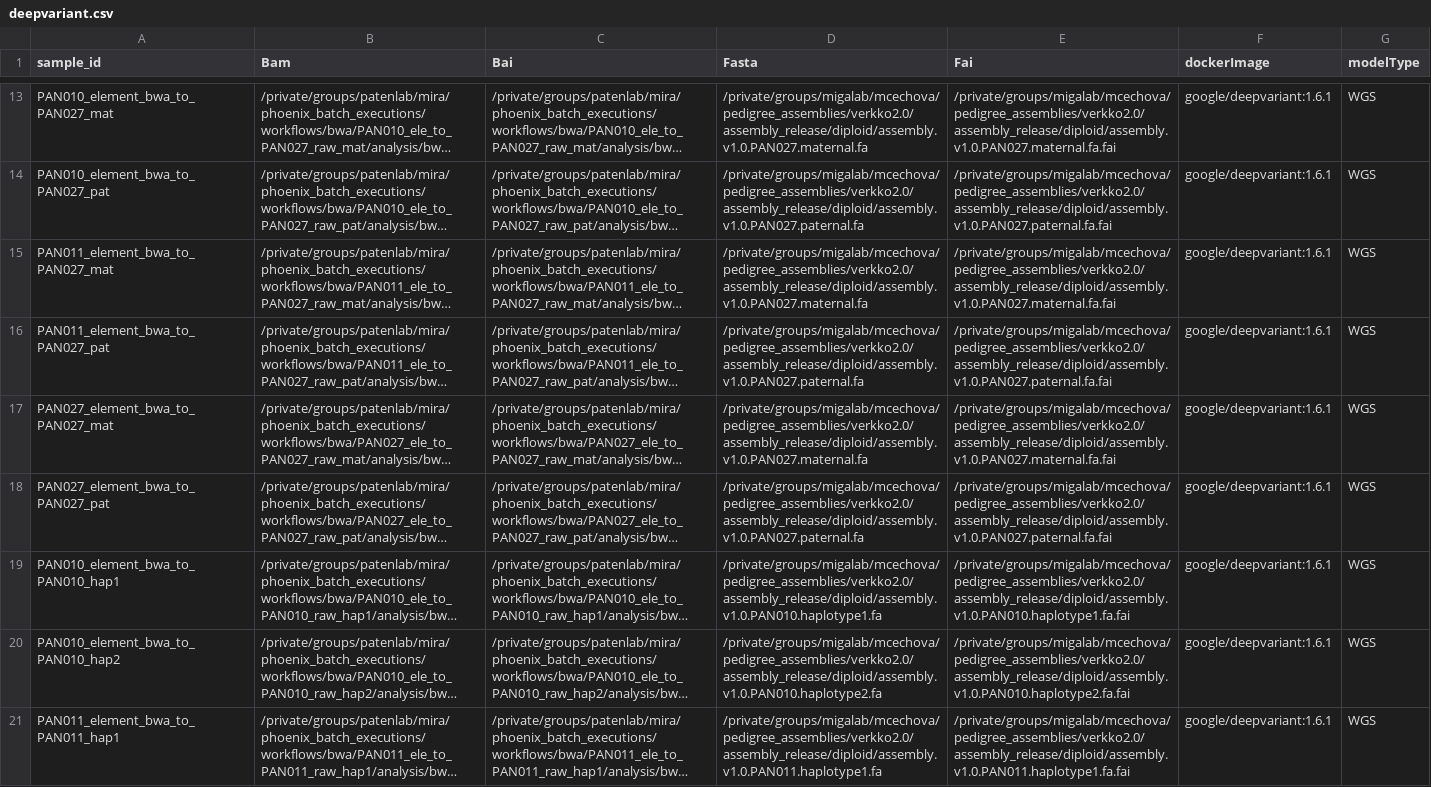
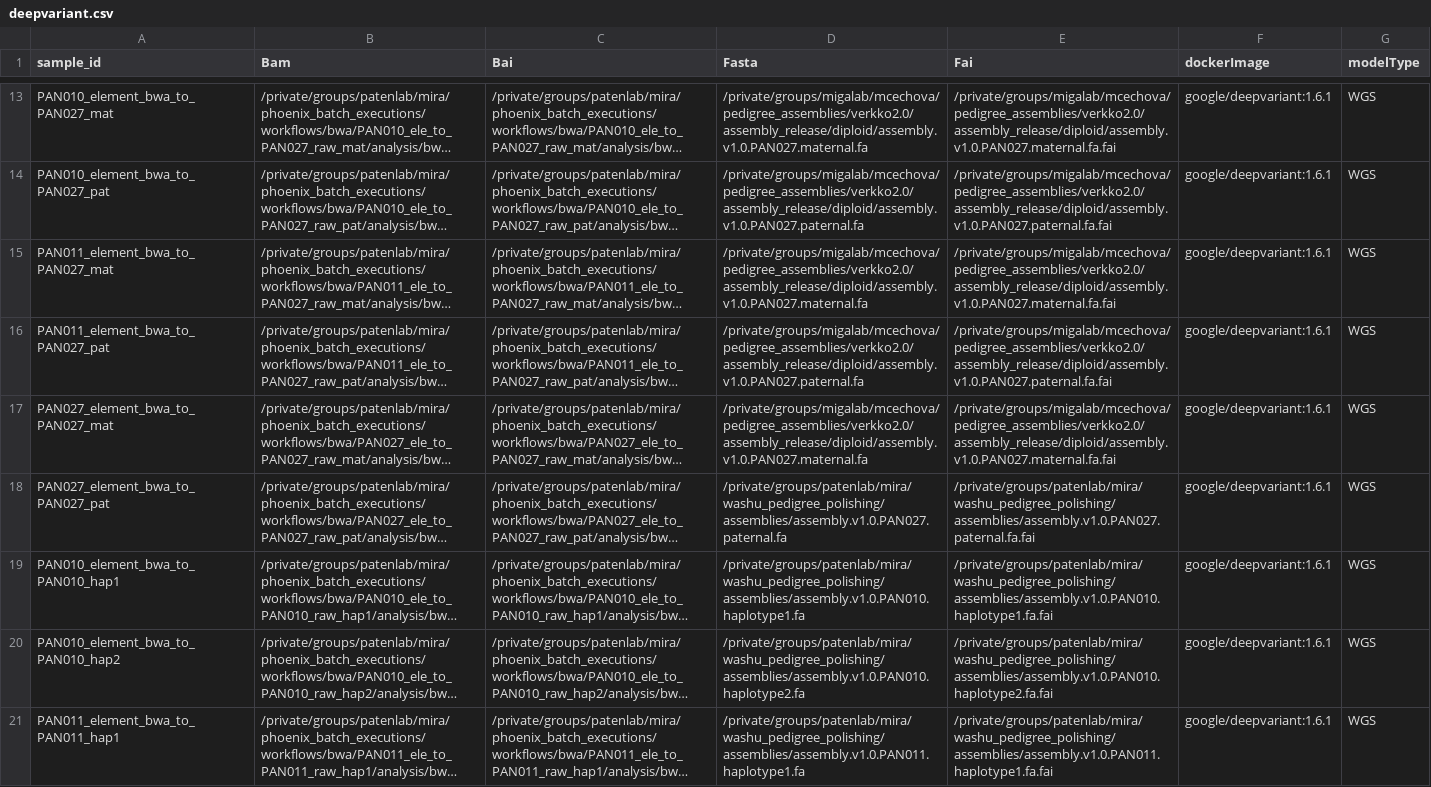
Before and after one commit to miramastoras/phoenix_batch_submissions, a CSV file: workflows/deepvariant/deepvariant.csv, drawn as a sheet; only a part is shown, gaps mark what is left out; long unchanged cells end in …; the diff covers the shown part only; the diff names each change by its address in the sheet, - before the commit and + after, or states it on an @@ line.

Commit message:
rerun deepvariant

```diff
--- a/workflows/deepvariant/deepvariant.csv
+++ b/workflows/deepvariant/deepvariant.csv
-D18 (Fasta): /private/groups/migalab/mcechova/pedigree_assemblies/verkko2.0/assembly_release/diploid/assembly.v1.0.PAN027.paternal.fa
+D18 (Fasta): /private/groups/patenlab/mira/washu_pedigree_polishing/assemblies/assembly.v1.0.PAN027.paternal.fa
-E18 (Fai): /private/groups/migalab/mcechova/pedigree_assemblies/verkko2.0/assembly_release/diploid/assembly.v1.0.PAN027.paternal.fa.fai
+E18 (Fai): /private/groups/patenlab/mira/washu_pedigree_polishing/assemblies/assembly.v1.0.PAN027.paternal.fa.fai
-D19 (Fasta): /private/groups/migalab/mcechova/pedigree_assemblies/verkko2.0/assembly_release/diploid/assembly.v1.0.PAN010.haplotype1.fa
+D19 (Fasta): /private/groups/patenlab/mira/washu_pedigree_polishing/assemblies/assembly.v1.0.PAN010.haplotype1.fa
-E19 (Fai): /private/groups/migalab/mcechova/pedigree_assemblies/verkko2.0/assembly_release/diploid/assembly.v1.0.PAN010.haplotype1.fa.fai
+E19 (Fai): /private/groups/patenlab/mira/washu_pedigree_polishing/assemblies/assembly.v1.0.PAN010.haplotype1.fa.fai
-D20 (Fasta): /private/groups/migalab/mcechova/pedigree_assemblies/verkko2.0/assembly_release/diploid/assembly.v1.0.PAN010.haplotype2.fa
+D20 (Fasta): /private/groups/patenlab/mira/washu_pedigree_polishing/assemblies/assembly.v1.0.PAN010.haplotype2.fa
-E20 (Fai): /private/groups/migalab/mcechova/pedigree_assemblies/verkko2.0/assembly_release/diploid/assembly.v1.0.PAN010.haplotype2.fa.fai
+E20 (Fai): /private/groups/patenlab/mira/washu_pedigree_polishing/assemblies/assembly.v1.0.PAN010.haplotype2.fa.fai
-D21 (Fasta): /private/groups/migalab/mcechova/pedigree_assemblies/verkko2.0/assembly_release/diploid/assembly.v1.0.PAN011.haplotype1.fa
+D21 (Fasta): /private/groups/patenlab/mira/washu_pedigree_polishing/assemblies/assembly.v1.0.PAN011.haplotype1.fa
-E21 (Fai): /private/groups/migalab/mcechova/pedigree_assemblies/verkko2.0/assembly_release/diploid/assembly.v1.0.PAN011.haplotype1.fa.fai
+E21 (Fai): /private/groups/patenlab/mira/washu_pedigree_polishing/assemblies/assembly.v1.0.PAN011.haplotype1.fa.fai
```
Also changed, not shown: 6 edited cells elsewhere in this file, 8 other files.
